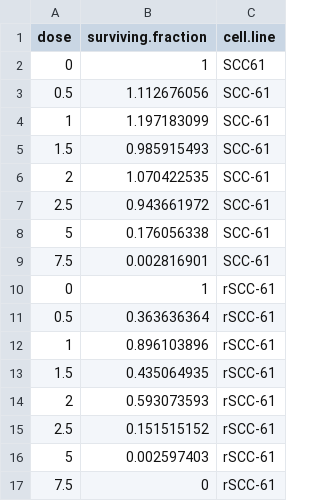
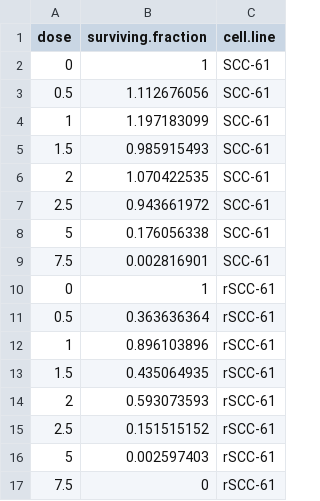
Before and after one commit to xfreppihs/lab-data-analysis-R-python, a CSV file: 4PL_dose_response/clonogenic_assay_data.csv, drawn as a sheet.

Commit message:
Update clonogenic_assay_data.csv
rename the first SCC61 to SCC-61

```diff
--- a/4PL_dose_response/clonogenic_assay_data.csv
+++ b/4PL_dose_response/clonogenic_assay_data.csv
@@ -1,3 +1,3 @@
 dose,surviving.fraction,cell.line
-0,1,SCC61
+0,1,SCC-61
 0.5,1.112676056,SCC-61
```
